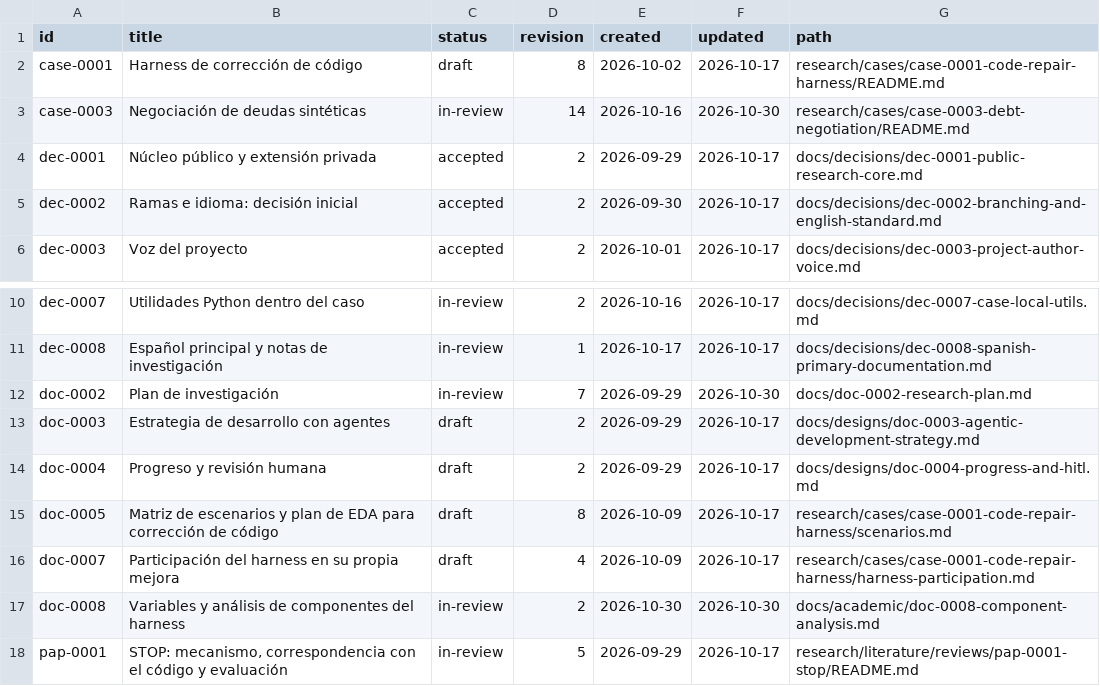
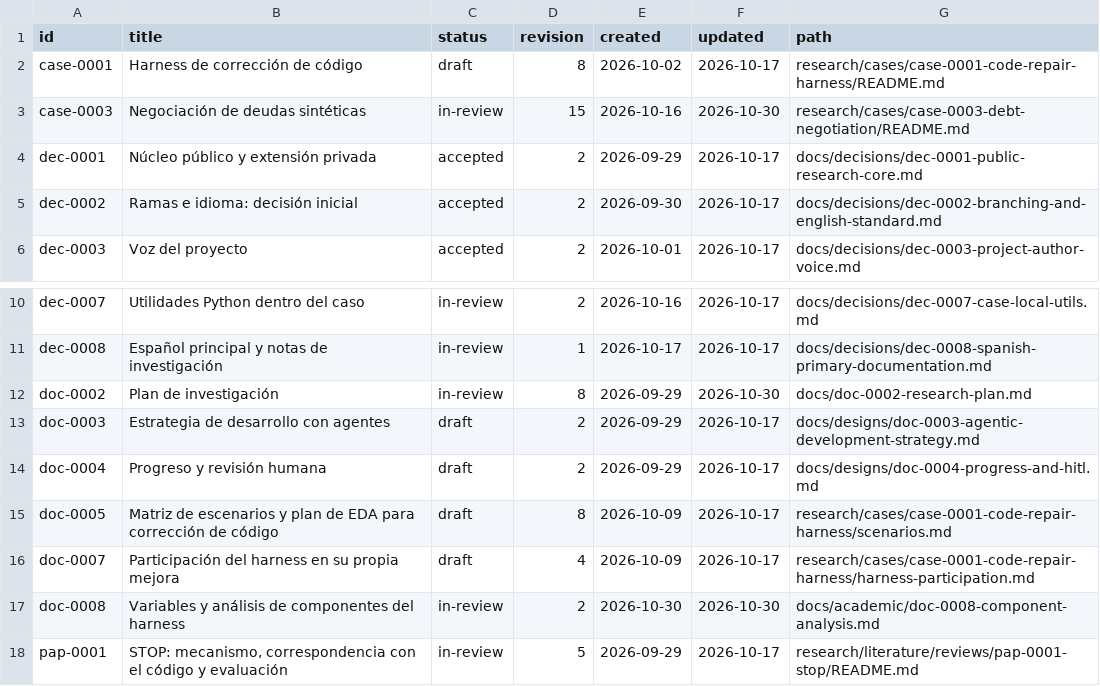
Before and after one commit to jairzinhosantos/thinking-harness, a CSV file: docs/catalog.csv, drawn as a sheet; only a part is shown, gaps mark what is left out.

```diff
--- a/docs/catalog.csv
+++ b/docs/catalog.csv
@@ -2,3 +2,3 @@ id,title,status,revision,created,updated,path
 case-0001,Harness de corrección de código,draft,8,2026-10-02,2026-10-17,research/cases/case-0001-code-repair-harness/README.md
-case-0003,Negociación de deudas sintéticas,in-review,14,2026-10-16,2026-10-30,research/cases/case-0003-debt-negotiation/README.md
+case-0003,Negociación de deudas sintéticas,in-review,15,2026-10-16,2026-10-30,research/cases/case-0003-debt-negotiation/README.md
 dec-0001,Núcleo público y extensión privada,accepted,2,2026-09-29,2026-10-17,docs/decisions/dec-0001-public-research-core.md
@@ -11,3 +11,3 @@ dec-0007,Utilidades Python dentro del caso,in-review,2,2026-10-16,2026-10-17,doc
 dec-0008,Español principal y notas de investigación,in-review,1,2026-10-17,2026-10-17,docs/decisions/dec-0008-spanish-primary-documentation.md
-doc-0002,Plan de investigación,in-review,7,2026-09-29,2026-10-30,docs/doc-0002-research-plan.md
+doc-0002,Plan de investigación,in-review,8,2026-09-29,2026-10-30,docs/doc-0002-research-plan.md
 doc-0003,Estrategia de desarrollo con agentes,draft,2,2026-09-29,2026-10-17,docs/designs/doc-0003-agentic-development-strategy.md
```
Also changed, not shown: 13 other files.
